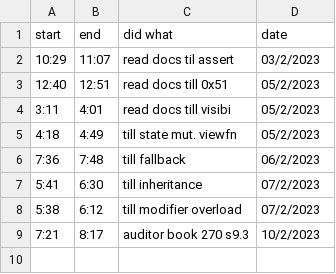
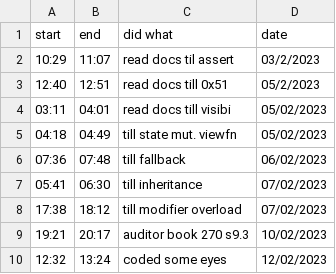
Before and after one commit to JADcooler/web3_notes, a CSV file: progress.csv, drawn as a sheet.

Commit message:
updated progress and coded some eyes

```diff
--- a/progress.csv
+++ b/progress.csv
@@ -3,7 +3,8 @@ start, end, did what, date
 12:40, 12:51, read docs till 0x51 , 05/2/2023
-3:11, 4:01, read docs till visibi , 05/2/2023
-4:18, 4:49, till state mut. viewfn, 05/2/2023
-7:36, 7:48, till fallback         , 06/2/2023
-5:41, 6:30, till inheritance      , 07/2/2023
-5:38, 6:12, till modifier overload, 07/2/2023
-7:21, 8:17, auditor book 270 s9.3 , 10/2/2023
+03:11,  04:01, read docs till visibi , 05/02/2023
+04:18,  04:49, till state mut. viewfn, 05/02/2023
+07:36,  07:48, till fallback         , 06/02/2023
+05:41,  06:30, till inheritance      , 07/02/2023
+17:38,  18:12, till modifier overload, 07/02/2023
+19:21,  20:17, auditor book 270 s9.3 , 10/02/2023
+12:32,  13:24, coded some eyes	     , 12/02/2023
```
Also changed, not shown: 1 other file.
